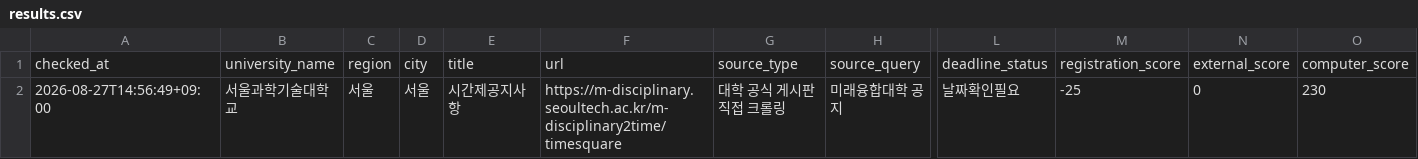
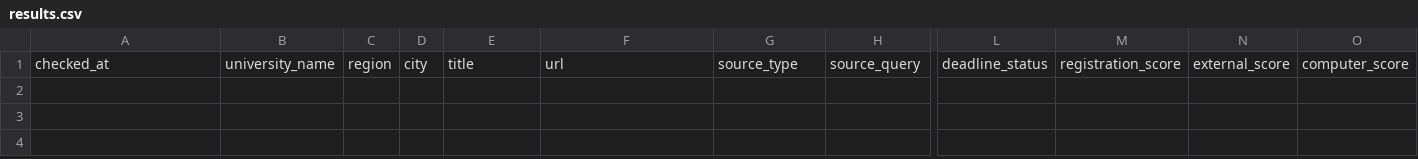
Before and after one commit to undcore/university-course-watcher, a CSV file: university-course-watcher/data/results.csv, drawn as a sheet; only a part is shown, gaps mark what is left out; rows hold the shown columns only; the diff names each change by its address in the sheet, - before the commit and + after, or states it on an @@ line.

```diff
--- a/university-course-watcher/data/results.csv
+++ b/university-course-watcher/data/results.csv
-row 2: 2026-08-27T14:56:49+09:00 | 서울과학기술대학교 | 서울 | 서울 | 시간제공지사항 | https://m-disciplinary.seoultech.ac.kr/m-disciplinary2time/timesquare | 대학 공식 게시판 직접 크롤링 | 미래융합대학 공지 | 날짜확인필요 | -25 | 0 | 230
```
Also changed, not shown: 3 other files.
